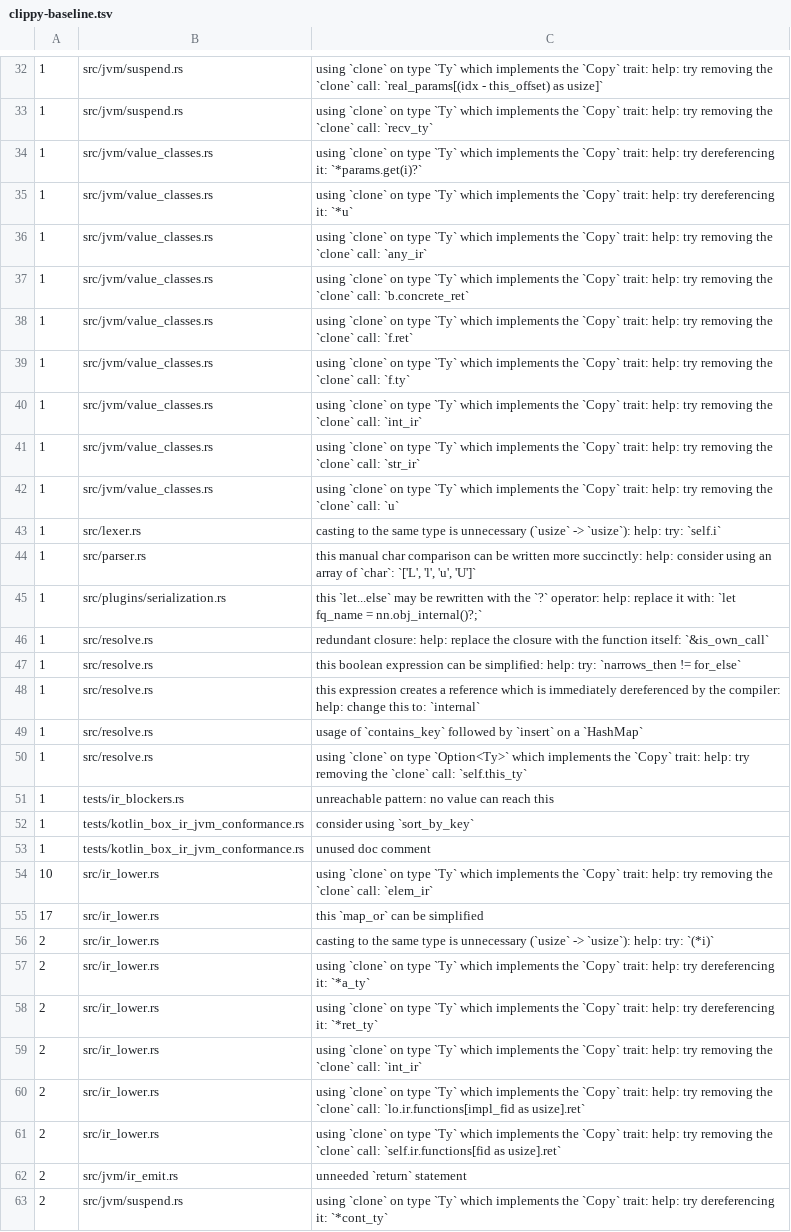
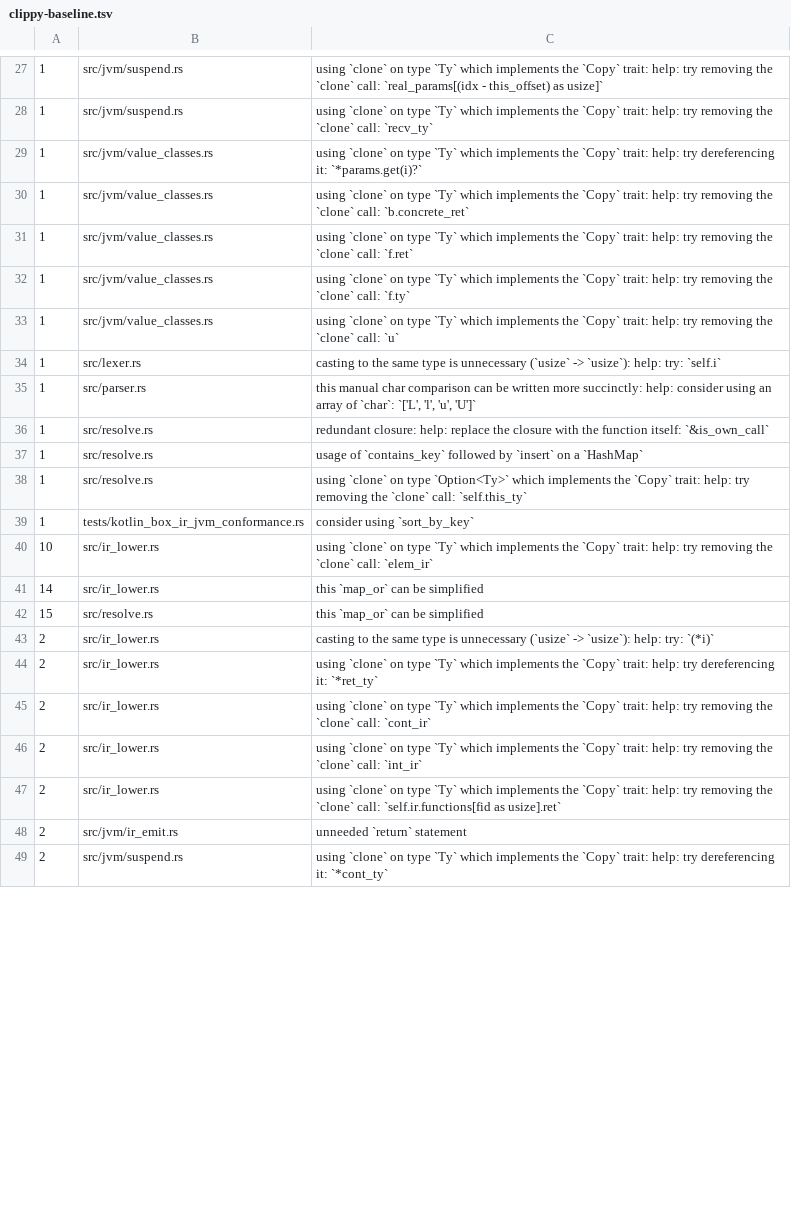
Before and after one commit to qnox/krusty, a TSV file: clippy-baseline.tsv, drawn as a sheet; only a part is shown, gaps mark what is left out; the diff covers the shown part only.

```diff
--- a/clippy-baseline.tsv
+++ b/clippy-baseline.tsv
@@ -34,4 +29,2 @@
 1	src/jvm/value_classes.rs	using `clone` on type `Ty` which implements the `Copy` trait: help: try dereferencing it: `*params.get(i)?`
-1	src/jvm/value_classes.rs	using `clone` on type `Ty` which implements the `Copy` trait: help: try dereferencing it: `*u`
-1	src/jvm/value_classes.rs	using `clone` on type `Ty` which implements the `Copy` trait: help: try removing the `clone` call: `any_ir`
 1	src/jvm/value_classes.rs	using `clone` on type `Ty` which implements the `Copy` trait: help: try removing the `clone` call: `b.concrete_ret`
@@ -39,4 +32,2 @@
 1	src/jvm/value_classes.rs	using `clone` on type `Ty` which implements the `Copy` trait: help: try removing the `clone` call: `f.ty`
-1	src/jvm/value_classes.rs	using `clone` on type `Ty` which implements the `Copy` trait: help: try removing the `clone` call: `int_ir`
-1	src/jvm/value_classes.rs	using `clone` on type `Ty` which implements the `Copy` trait: help: try removing the `clone` call: `str_ir`
 1	src/jvm/value_classes.rs	using `clone` on type `Ty` which implements the `Copy` trait: help: try removing the `clone` call: `u`
@@ -44,18 +35,13 @@
 1	src/parser.rs	this manual char comparison can be written more succinctly: help: consider using an array of `char`: `['L', 'l', 'u', 'U']`
-1	src/plugins/serialization.rs	this `let...else` may be rewritten with the `?` operator: help: replace it with: `let fq_name = nn.obj_internal()?;`
 1	src/resolve.rs	redundant closure: help: replace the closure with the function itself: `&is_own_call`
-1	src/resolve.rs	this boolean expression can be simplified: help: try: `narrows_then != for_else`
-1	src/resolve.rs	this expression creates a reference which is immediately dereferenced by the compiler: help: change this to: `internal`
 1	src/resolve.rs	usage of `contains_key` followed by `insert` on a `HashMap`
 1	src/resolve.rs	using `clone` on type `Option<Ty>` which implements the `Copy` trait: help: try removing the `clone` call: `self.this_ty`
-1	tests/ir_blockers.rs	unreachable pattern: no value can reach this
 1	tests/kotlin_box_ir_jvm_conformance.rs	consider using `sort_by_key`
-1	tests/kotlin_box_ir_jvm_conformance.rs	unused doc comment
 10	src/ir_lower.rs	using `clone` on type `Ty` which implements the `Copy` trait: help: try removing the `clone` call: `elem_ir`
-17	src/ir_lower.rs	this `map_or` can be simplified
+14	src/ir_lower.rs	this `map_or` can be simplified
+15	src/resolve.rs	this `map_or` can be simplified
 2	src/ir_lower.rs	casting to the same type is unnecessary (`usize` -> `usize`): help: try: `(*i)`
-2	src/ir_lower.rs	using `clone` on type `Ty` which implements the `Copy` trait: help: try dereferencing it: `*a_ty`
 2	src/ir_lower.rs	using `clone` on type `Ty` which implements the `Copy` trait: help: try dereferencing it: `*ret_ty`
+2	src/ir_lower.rs	using `clone` on type `Ty` which implements the `Copy` trait: help: try removing the `clone` call: `cont_ir`
 2	src/ir_lower.rs	using `clone` on type `Ty` which implements the `Copy` trait: help: try removing the `clone` call: `int_ir`
-2	src/ir_lower.rs	using `clone` on type `Ty` which implements the `Copy` trait: help: try removing the `clone` call: `lo.ir.functions[impl_fid as usize].ret`
 2	src/ir_lower.rs	using `clone` on type `Ty` which implements the `Copy` trait: help: try removing the `clone` call: `self.ir.functions[fid as usize].ret`
```
Also changed, not shown: 2 added rows, 16 removed rows and 4 edited cells elsewhere in this file, 9 other files.
